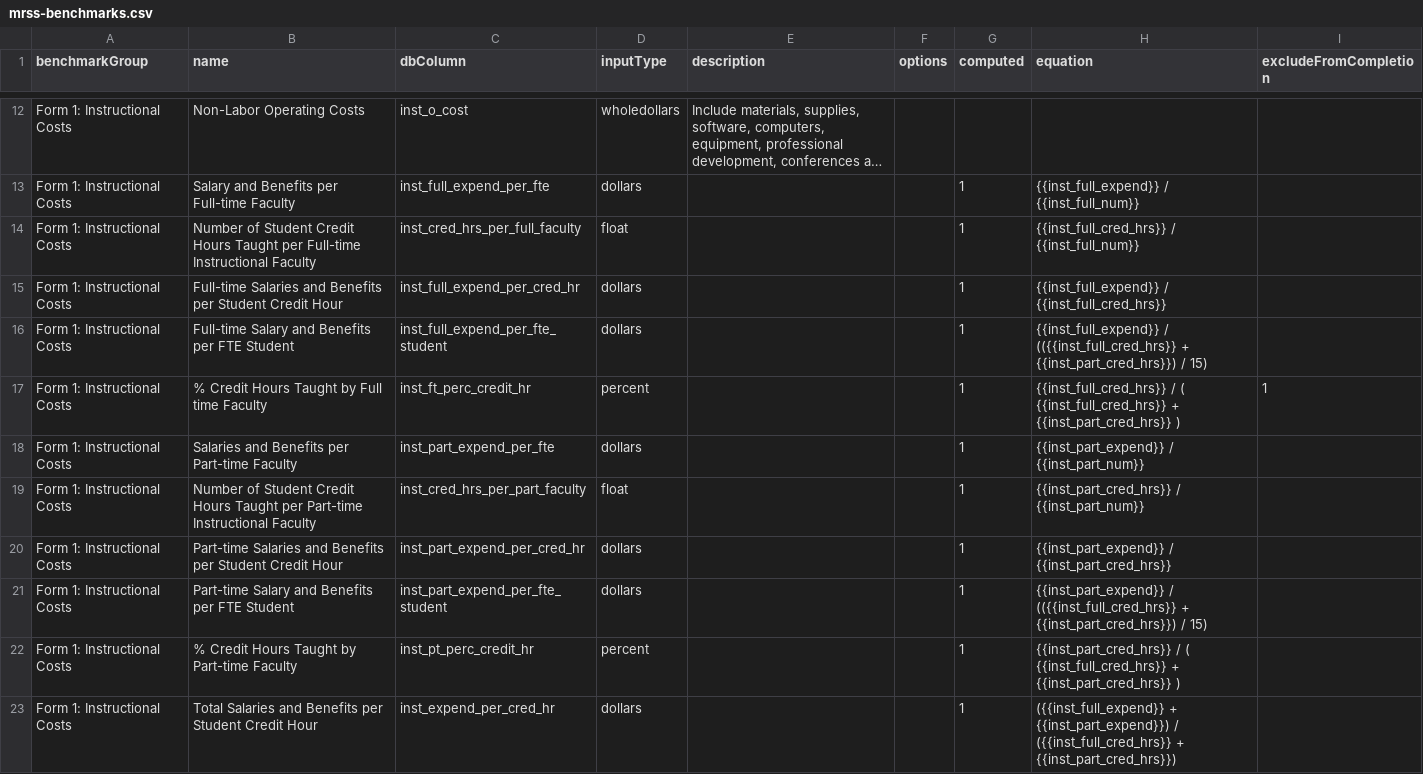
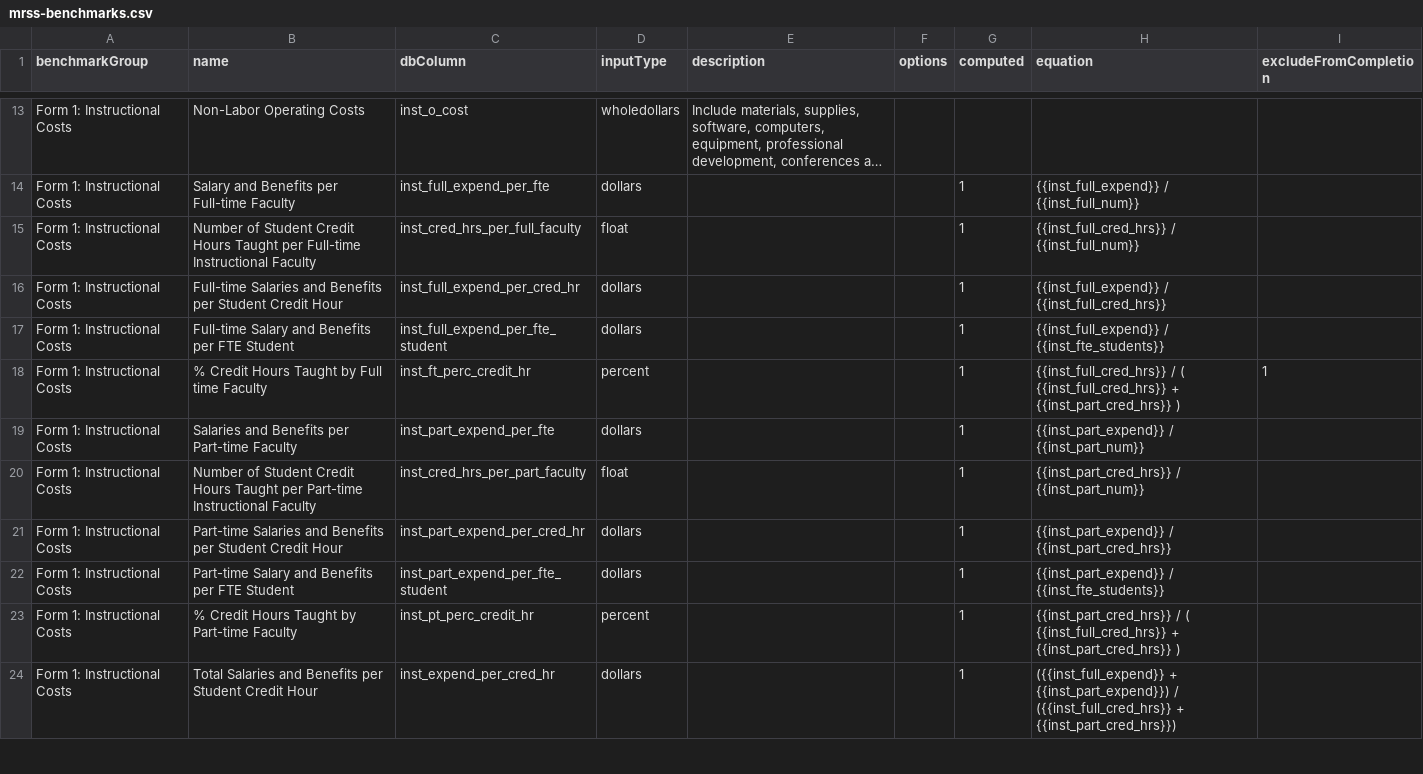
Before and after one commit to personman/mrss, a CSV file: data/imports/mrss-benchmarks.csv, drawn as a sheet; only a part is shown, gaps mark what is left out; long unchanged cells end in …; the diff covers the shown part only.

```diff
--- a/data/imports/mrss-benchmarks.csv
+++ b/data/imports/mrss-benchmarks.csv
@@ -15,3 +16,3 @@ benchmarkGroup,name,dbColumn,inputType,description,options,computed,equation,exc
 "Form 1: Instructional Costs","Full-time Salaries and Benefits per Student Credit Hour",inst_full_expend_per_cred_hr,dollars,,,1,"{{inst_full_expend}} / {{inst_full_cred_hrs}}",
-"Form 1: Instructional Costs","Full-time Salary and Benefits per FTE Student",inst_full_expend_per_fte_student,dollars,,,1,"{{inst_full_expend}}  / (({{inst_full_cred_hrs}} + {{inst_part_cred_hrs}}) / 15)",
+"Form 1: Instructional Costs","Full-time Salary and Benefits per FTE Student",inst_full_expend_per_fte_student,dollars,,,1,"{{inst_full_expend}}  / {{inst_fte_students}}",
 "Form 1: Instructional Costs","% Credit Hours Taught by Full time Faculty",inst_ft_perc_credit_hr,percent,,,1,"{{inst_full_cred_hrs}} / ( {{inst_full_cred_hrs}} + {{inst_part_cred_hrs}} )",1
@@ -20,3 +21,3 @@ benchmarkGroup,name,dbColumn,inputType,description,options,computed,equation,exc
 "Form 1: Instructional Costs","Part-time Salaries and Benefits per Student Credit Hour",inst_part_expend_per_cred_hr,dollars,,,1,"{{inst_part_expend}} / {{inst_part_cred_hrs}}",
-"Form 1: Instructional Costs","Part-time Salary and Benefits per FTE Student",inst_part_expend_per_fte_student,dollars,,,1,"{{inst_part_expend}}  / (({{inst_full_cred_hrs}} + {{inst_part_cred_hrs}}) / 15)",
+"Form 1: Instructional Costs","Part-time Salary and Benefits per FTE Student",inst_part_expend_per_fte_student,dollars,,,1,"{{inst_part_expend}}  / {{inst_fte_students}}",
 "Form 1: Instructional Costs","% Credit Hours Taught by Part-time Faculty",inst_pt_perc_credit_hr,percent,,,1,"{{inst_part_cred_hrs}} / ( {{inst_full_cred_hrs}} + {{inst_part_cred_hrs}} )",
```
Also changed, not shown: 7 added rows and 27 edited cells elsewhere in this file, 2 other files.
